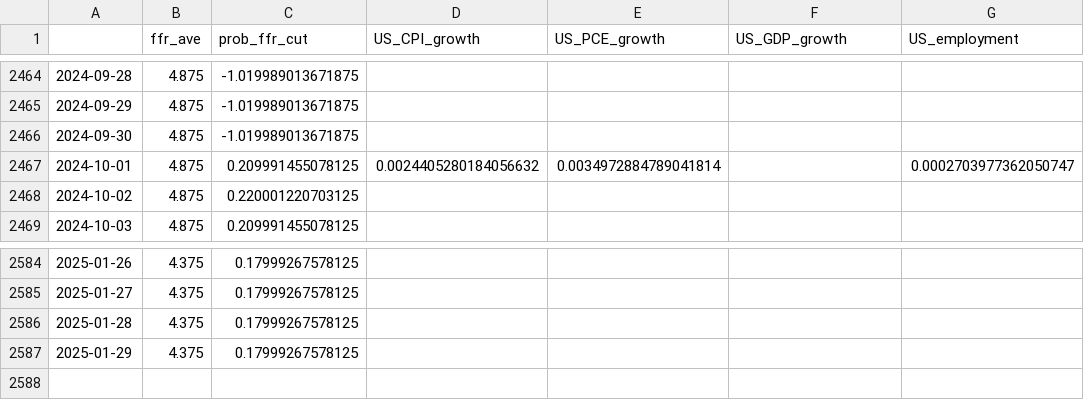
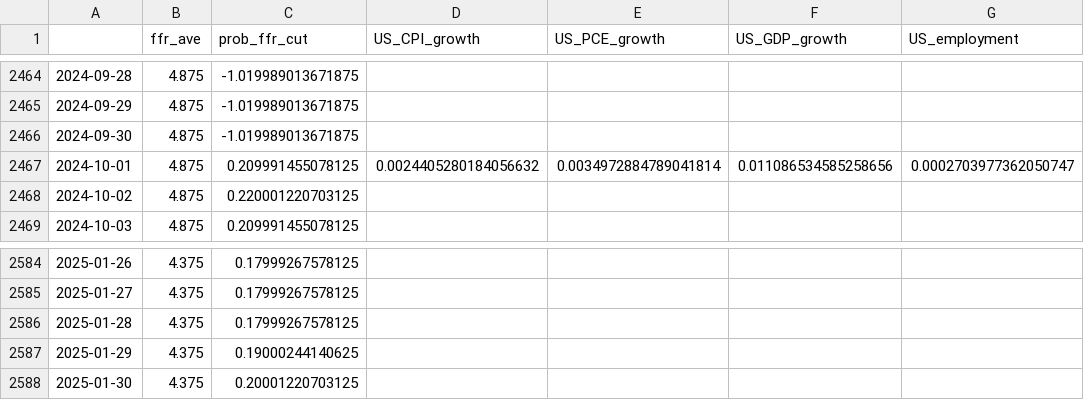
Before and after one commit to eightsmile/Blog_Post, a CSV file: Datasets/fred.csv, drawn as a sheet; only a part is shown, gaps mark what is left out.

```diff
--- a/Datasets/fred.csv
+++ b/Datasets/fred.csv
@@ -2466,3 +2466,3 @@
 2024-09-30,4.875,-1.019989013671875,,,,
-2024-10-01,4.875,0.209991455078125,0.0024405280184056632,0.0034972884789041814,,0.0002703977362050747
+2024-10-01,4.875,0.209991455078125,0.0024405280184056632,0.0034972884789041814,0.011086534585258656,0.0002703977362050747
 2024-10-02,4.875,0.220001220703125,,,,
@@ -2586,2 +2586,3 @@
 2025-01-28,4.375,0.17999267578125,,,,
-2025-01-29,4.375,0.17999267578125,,,,
+2025-01-29,4.375,0.19000244140625,,,,
+2025-01-30,4.375,0.20001220703125,,,,
```
Also changed, not shown: Datasets/yf.csv, 4 other files.
